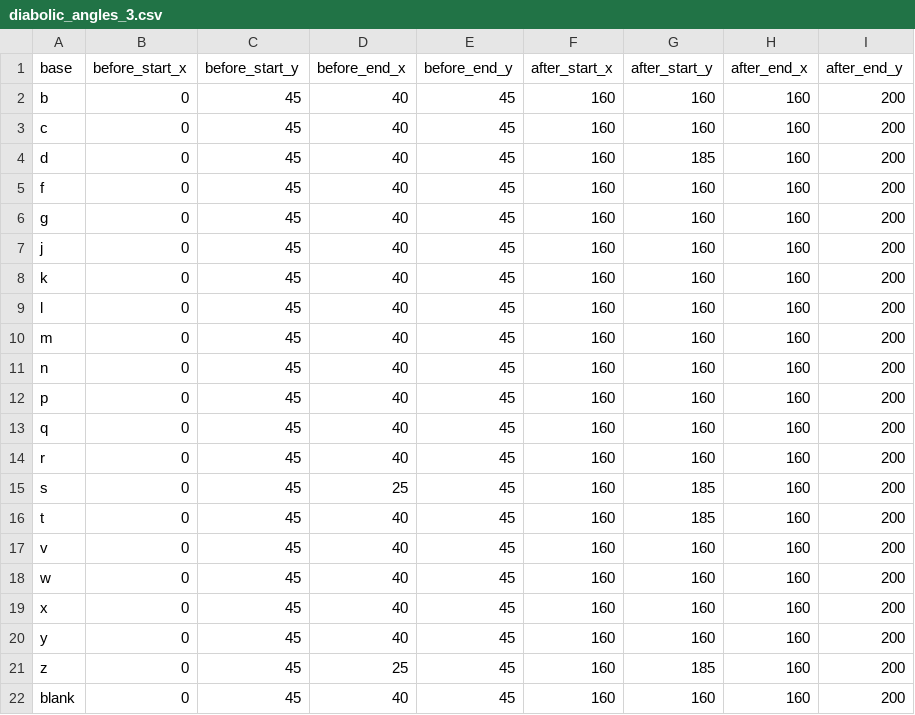
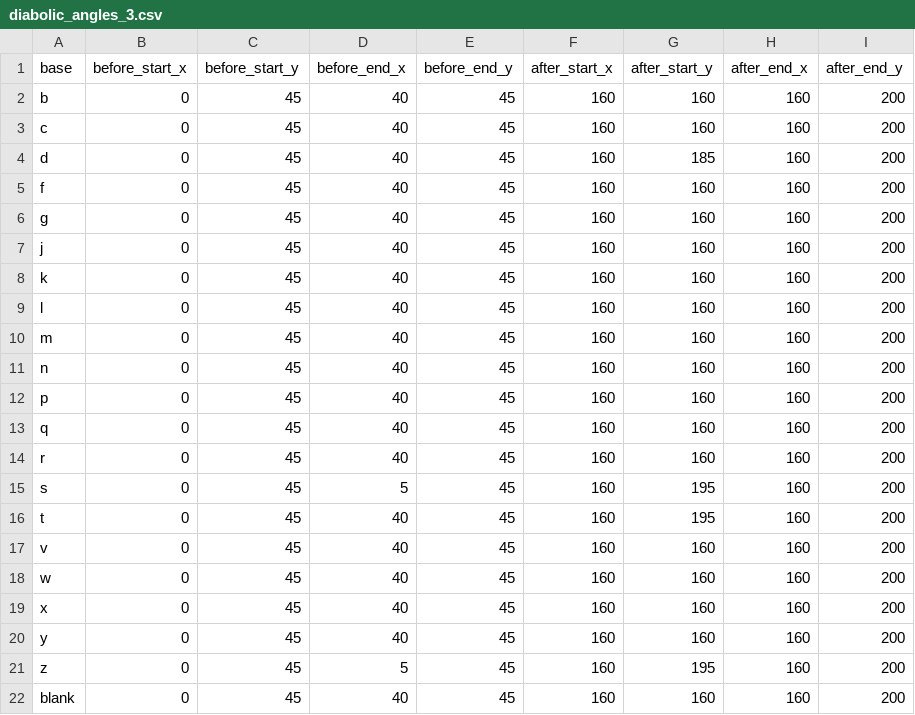
Before and after one commit to alexsincai/diabolic-script-generator, a CSV file: assets/diabolic_angles_3.csv, drawn as a sheet.

```diff
--- a/assets/diabolic_angles_3.csv
+++ b/assets/diabolic_angles_3.csv
@@ -14,4 +14,4 @@ q,0,45,40,45,160,160,160,200
 r,0,45,40,45,160,160,160,200
-s,0,45,25,45,160,185,160,200
-t,0,45,40,45,160,185,160,200
+s,0,45,5,45,160,195,160,200
+t,0,45,40,45,160,195,160,200
 v,0,45,40,45,160,160,160,200
@@ -20,3 +20,3 @@ x,0,45,40,45,160,160,160,200
 y,0,45,40,45,160,160,160,200
-z,0,45,25,45,160,185,160,200
+z,0,45,5,45,160,195,160,200
 blank,0,45,40,45,160,160,160,200
```
Also changed, not shown: assets/diabolic_angles_2.csv, 1 other file.
